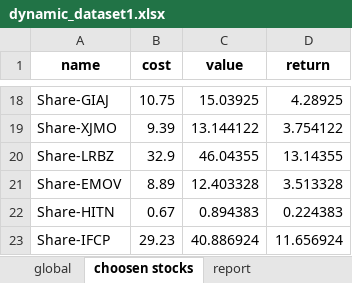
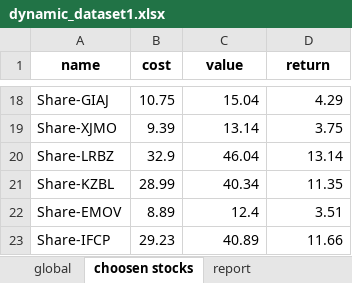
Before and after one commit to NidalChateur/OC_P7, an Excel workbook: output/dynamic_dataset1.xlsx, sheet choosen stocks, drawn as a sheet; only a part is shown, gaps mark what is left out; values as stored, in another font and other column widths than the file's, no borders; removed rows and columns are numbered as before the commit, all else as after; the diff covers the shown part only; the diff names each change by its address in the sheet, - before the commit and + after, or states it on an @@ line.

```diff
--- a/output/dynamic_dataset1.xlsx (sheet choosen stocks)
+++ b/output/dynamic_dataset1.xlsx (sheet choosen stocks)
-C18 (value): 15.03925
+C18 (value): 15.04
-D18 (return): 4.28925
+D18 (return): 4.29
-C19 (value): 13.144122
+C19 (value): 13.14
-D19 (return): 3.754122
+D19 (return): 3.75
-C20 (value): 46.04355
+C20 (value): 46.04
-D20 (return): 13.14355
+D20 (return): 13.14
+row 21: Share-KZBL | 28.99 | 40.34 | 11.35
-C22 (value): 12.403328
+C22 (value): 12.4
-D22 (return): 3.513328
+D22 (return): 3.51
-row 22: Share-HITN | 0.67 | 0.894383 | 0.224383
-C23 (value): 40.886924
+C23 (value): 40.89
-D23 (return): 11.656924
+D23 (return): 11.66
```
Also changed, not shown: 2 added rows, 2 removed rows and 28 edited cells elsewhere in this sheet, sheet global, output/Solution Sienna 1.xlsx, output/Solution Sienna 2.xlsx, 27 other files.
